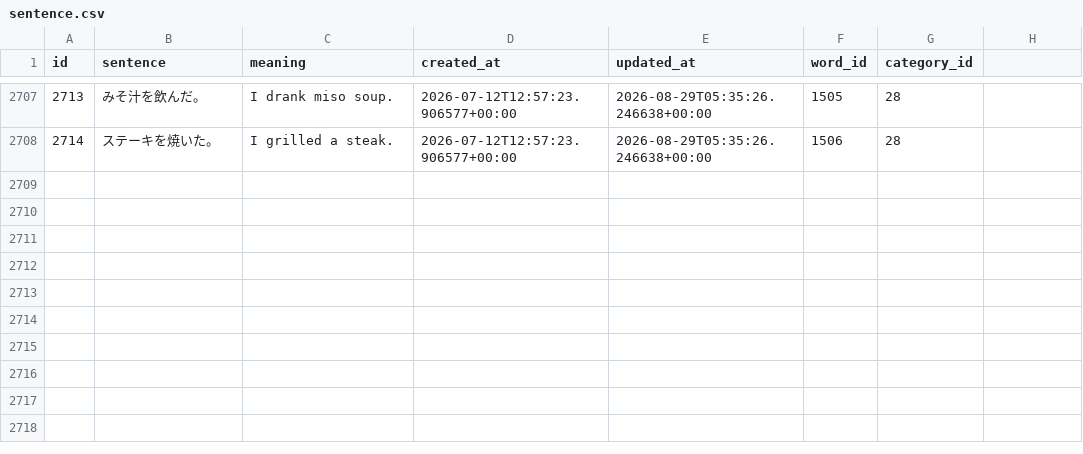
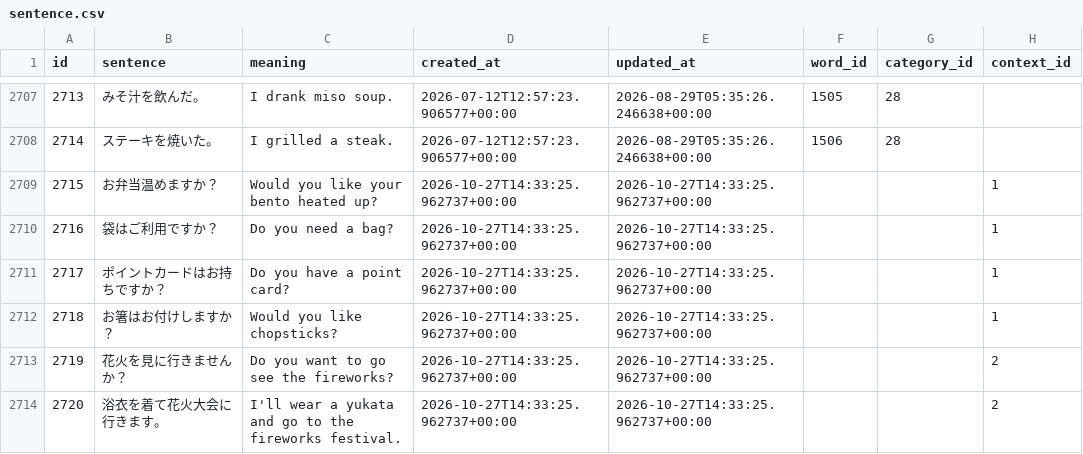
Before and after one commit to ifkarsyah/mitori, a CSV file: db-export/japanese/sentence.csv, drawn as a sheet; only a part is shown, gaps mark what is left out; the diff names each change by its address in the sheet, - before the commit and + after, or states it on an @@ line.

```diff
--- a/db-export/japanese/sentence.csv
+++ b/db-export/japanese/sentence.csv
-H1: (empty)
+H1: context_id
+row 2709: 2715 | お弁当温めますか？ | Would you like your bento heated up? | 2026-10-27T14:33:25.962737+00:00 | 2026-10-27T14:33:25.962737+00:00 |  |  | 1
+row 2710: 2716 | 袋はご利用ですか？ | Do you need a bag? | 2026-10-27T14:33:25.962737+00:00 | 2026-10-27T14:33:25.962737+00:00 |  |  | 1
+row 2711: 2717 | ポイントカードはお持ちですか？ | Do you have a point card? | 2026-10-27T14:33:25.962737+00:00 | 2026-10-27T14:33:25.962737+00:00 |  |  | 1
+row 2712: 2718 | お箸はお付けしますか？ | Would you like chopsticks? | 2026-10-27T14:33:25.962737+00:00 | 2026-10-27T14:33:25.962737+00:00 |  |  | 1
+row 2713: 2719 | 花火を見に行きませんか？ | Do you want to go see the fireworks? | 2026-10-27T14:33:25.962737+00:00 | 2026-10-27T14:33:25.962737+00:00 |  |  | 2
+row 2714: 2720 | 浴衣を着て花火大会に行きます。 | I'll wear a yukata and go to the fireworks festival. | 2026-10-27T14:33:25.962737+00:00 | 2026-10-27T14:33:25.962737+00:00 |  |  | 2
```
Also changed, not shown: db-export/chinese/word.csv, db-export/german/word.csv, 14 other files.
